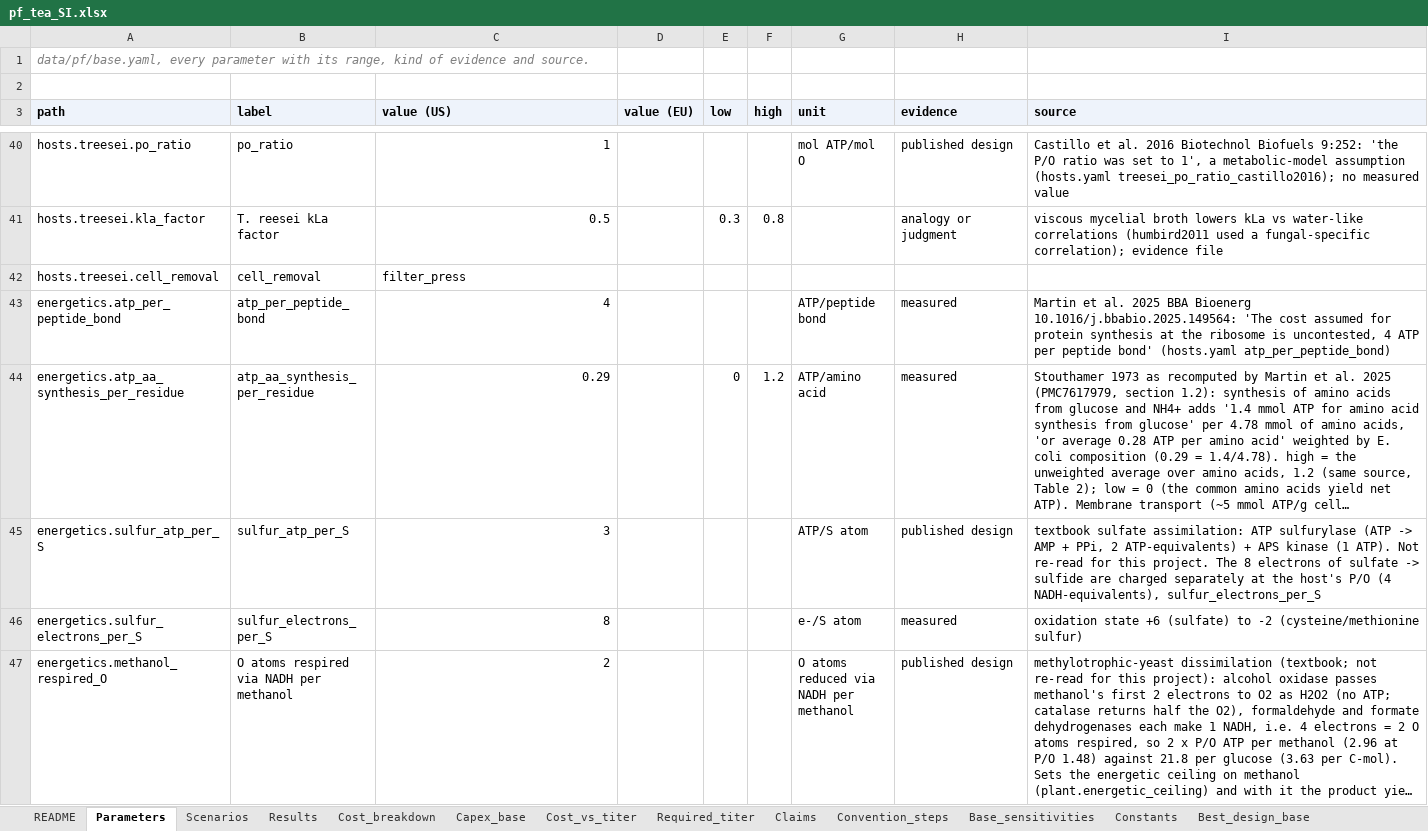
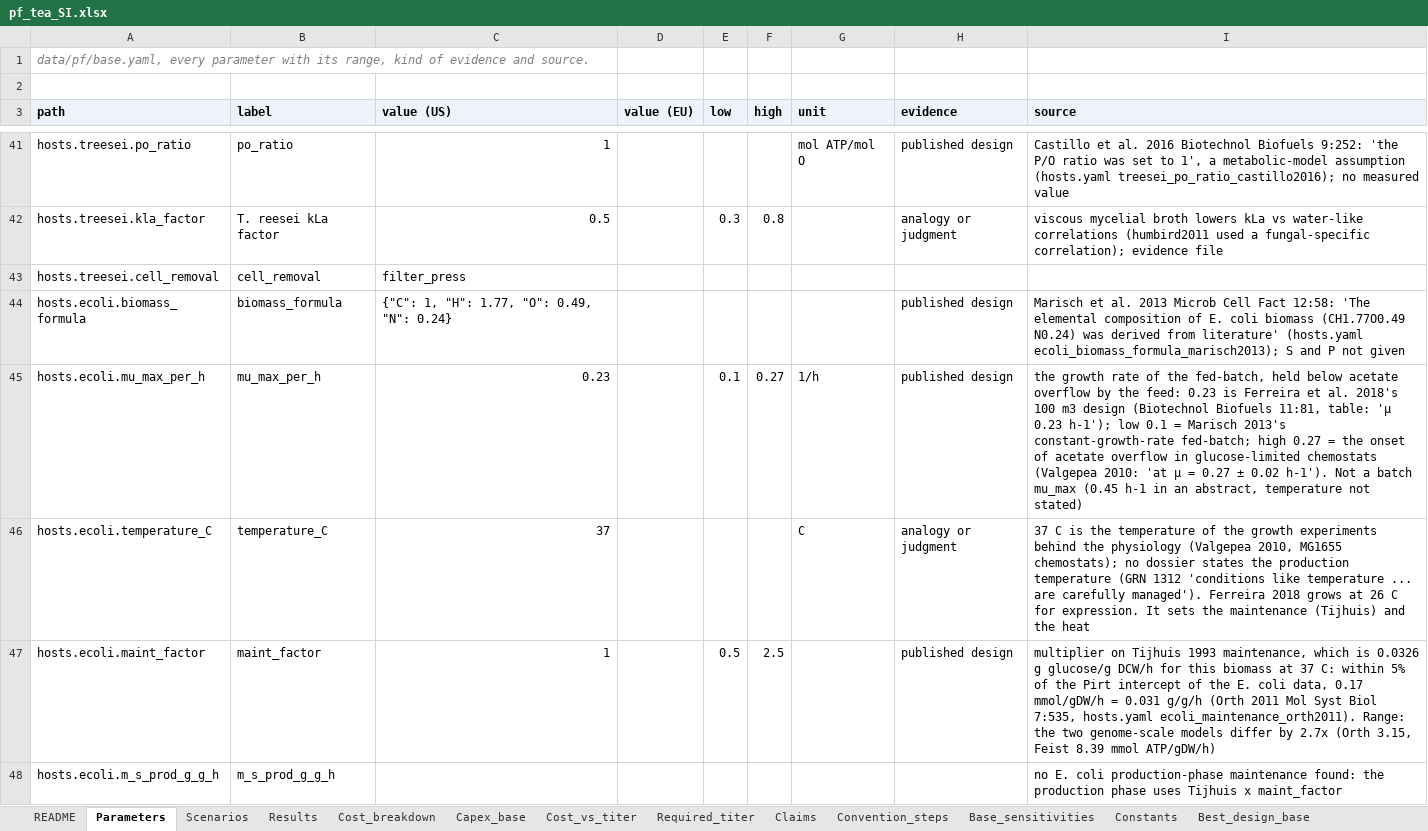
Before and after one commit to PabloAMC/precision-fermentation-TEA, an Excel workbook: report/pf_tea_SI.xlsx, sheet Parameters, drawn as a sheet; only a part is shown, gaps mark what is left out; the shorter side is filled out with more unchanged rows; long unchanged cells end in …; values as stored, in another font and other column widths than the file's, no borders; the diff covers the shown part only; the diff names each change by its address in the sheet, - before the commit and + after, or states it on an @@ line.

```diff
--- a/report/pf_tea_SI.xlsx (sheet Parameters)
+++ b/report/pf_tea_SI.xlsx (sheet Parameters)
+row 44: hosts.ecoli.biomass_formula | biomass_formula | {"C": 1, "H": 1.77, "O": 0.49, "N": 0.24} |  |  |  |  | published design | Marisch et al. 2013 Microb Cell Fact 12:58: 'The elemental composition of E. coli biomass (CH1.77O0.49 N0.24) was derived from literature' (hosts.yaml ecoli_biomass_formula_marisch2013); S and P not given
+row 45: hosts.ecoli.mu_max_per_h | mu_max_per_h | 0.23 |  | 0.1 | 0.27 | 1/h | published design | the growth rate of the fed-batch, held below acetate overflow by the feed: 0.23 is Ferreira et al. 2018's 100 m3 design (Biotechnol Biofuels 11:81, table: 'µ 0.23 h-1'); low 0.1 = Marisch 2013's constant-growth-rate fed-batch; high 0.27 = the onset of acetate overflow in glucose-limited chemostats (Valgepea 2010: 'at μ = 0.27 ± 0.02 h-1'). Not a batch mu_max (0.45 h-1 in an abstract, temperature not stated)
+row 46: hosts.ecoli.temperature_C | temperature_C | 37 |  |  |  | C | analogy or judgment | 37 C is the temperature of the growth experiments behind the physiology (Valgepea 2010, MG1655 chemostats); no dossier states the production temperature (GRN 1312 'conditions like temperature ... are carefully managed'). Ferreira 2018 grows at 26 C for expression. It sets the maintenance (Tijhuis) and the heat
+row 47: hosts.ecoli.maint_factor | maint_factor | 1 |  | 0.5 | 2.5 |  | published design | multiplier on Tijhuis 1993 maintenance, which is 0.0326 g glucose/g DCW/h for this biomass at 37 C: within 5% of the Pirt intercept of the E. coli data, 0.17 mmol/gDW/h = 0.031 g/g/h (Orth 2011 Mol Syst Biol 7:535, hosts.yaml ecoli_maintenance_orth2011). Range: the two genome-scale models differ by 2.7x (Orth 3.15, Feist 8.39 mmol ATP/gDW/h)
+row 48: hosts.ecoli.m_s_prod_g_g_h | m_s_prod_g_g_h |  |  |  |  |  |  | no E. coli production-phase maintenance found: the production phase uses Tijhuis x maint_factor
```
Also changed, not shown: 19 added rows elsewhere in this sheet, sheet Evidence_hosts, sheet Scenarios, sheet README, 20 other files.
